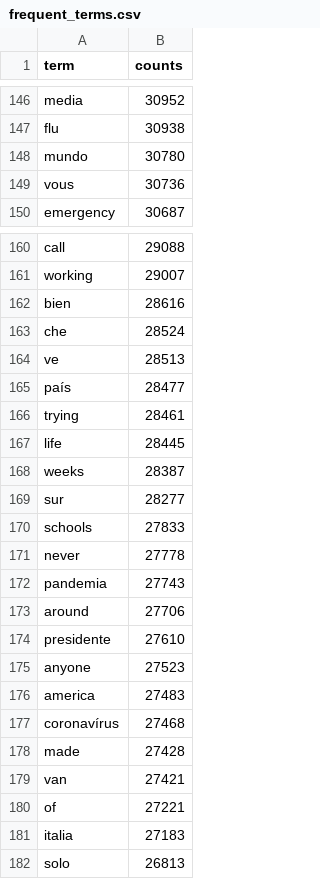
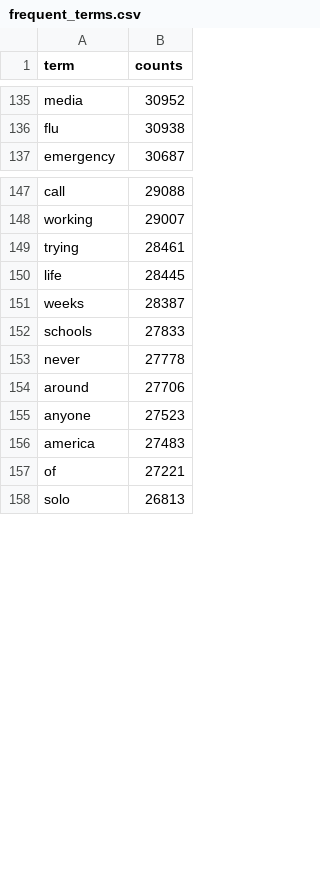
Before and after one commit to RileyWilson/CS448_FinalProject, a CSV file: lib/data/frequent_terms.csv, drawn as a sheet; only a part is shown, gaps mark what is left out; the diff covers the shown part only.

```diff
--- a/lib/data/frequent_terms.csv
+++ b/lib/data/frequent_terms.csv
@@ -147,4 +136,2 @@ media,30952
 flu,30938
-mundo,30780
-vous,30736
 emergency,30687
@@ -161,6 +148,2 @@ call,29088
 working,29007
-bien,28616
-che,28524
-ve,28513
-país,28477
 trying,28461
@@ -168,15 +151,8 @@ life,28445
 weeks,28387
-sur,28277
 schools,27833
 never,27778
-pandemia,27743
 around,27706
-presidente,27610
 anyone,27523
 america,27483
-coronavírus,27468
-made,27428
-van,27421
 of,27221
-italia,27183
 solo,26813
```
Also changed, not shown: 13 removed rows elsewhere in this file, 8 other files.
